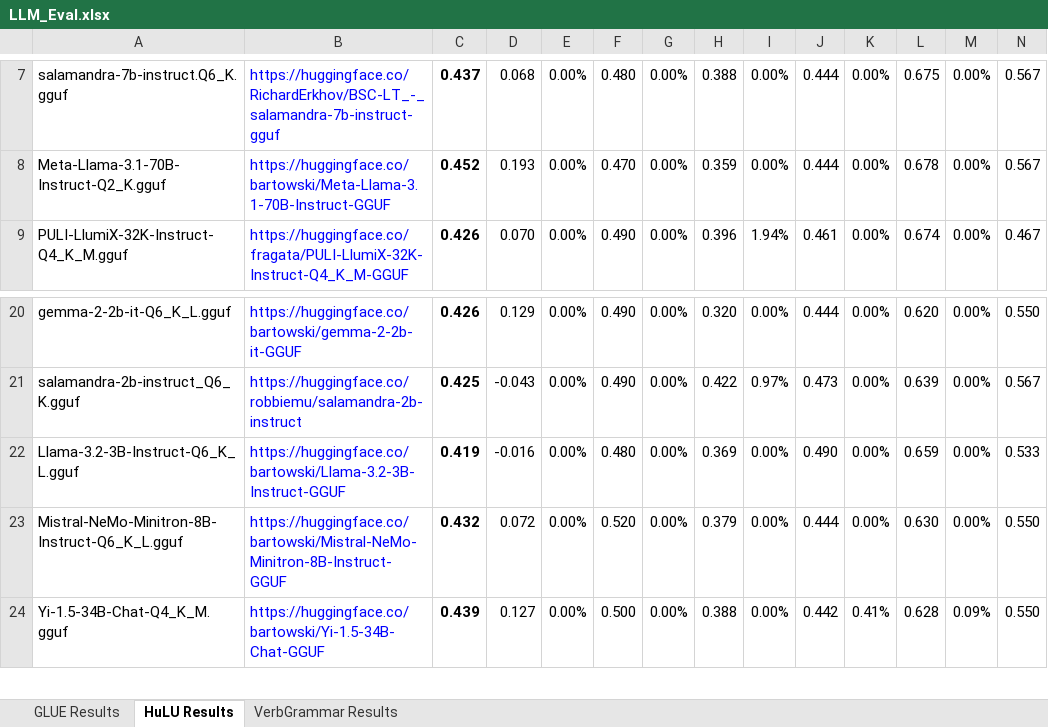
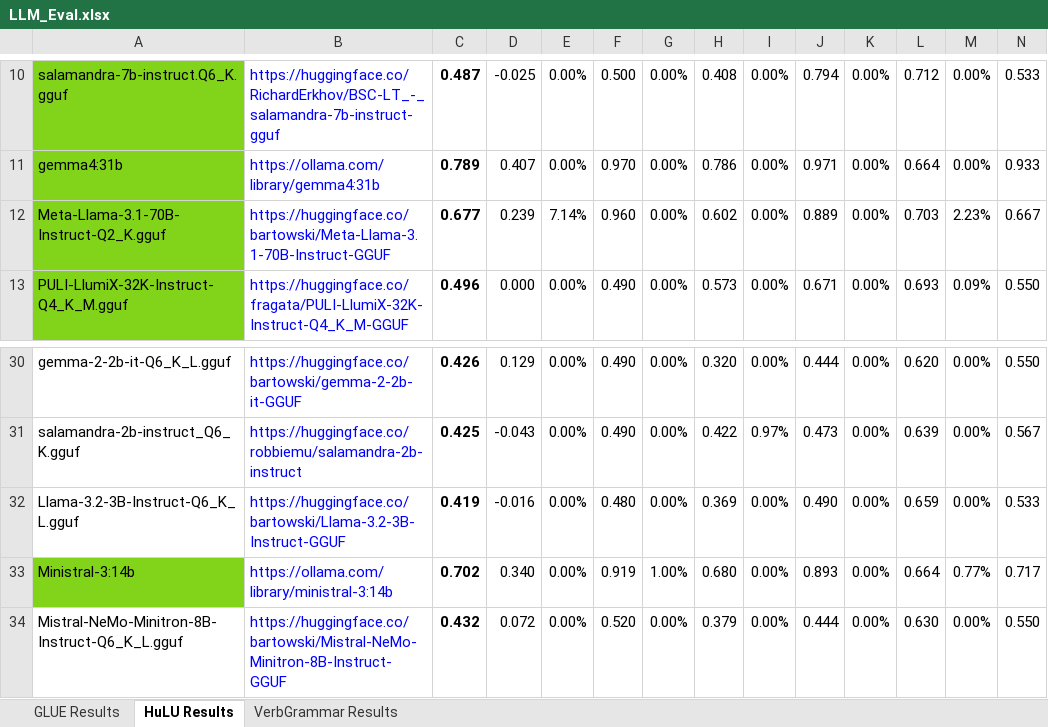
Before and after one commit to cyborgyn/ai_notebooks, an Excel workbook: LLM_Eval.xlsx, sheet HuLU Results, drawn as a sheet; only a part is shown, gaps mark what is left out; the shorter side is filled out with more unchanged rows; values as stored, in another font and other column widths than the file's, no borders; charts and pictures and conditional formats not drawn; addresses are those after the commit; rows hold the shown columns only; the diff covers the shown part only; the diff names each change by its address in the sheet, - before the commit and + after, or states it on an @@ line.

```diff
--- a/LLM_Eval.xlsx (sheet HuLU Results)
+++ b/LLM_Eval.xlsx (sheet HuLU Results)
-A10 fill: none
+A10 fill: #81D41A
-C10: 0.437
+C10: 0.487
-D10: 0.068
+D10: -0.025
-F10: 0.480
+F10: 0.500
-H10: 0.388
+H10: 0.408
-J10: 0.444
+J10: 0.794
-L10: 0.675
+L10: 0.712
-N10: 0.567
+N10: 0.533
+row 11: gemma4:31b | https://ollama.com/library/gemma4:31b | 0.789 | 0.407 | 0.00% | 0.970 | 0.00% | 0.786 | 0.00% | 0.971 | 0.00% | 0.664 | 0.00% | 0.933
-A12:A13 fill: none
+A12:A13 fill: #81D41A
-C12: 0.452
+C12: 0.677
-D12: 0.193
+D12: 0.239
-E12: 0.00%
+E12: 7.14%
-F12: 0.470
+F12: 0.960
-H12: 0.359
+H12: 0.602
-J12: 0.444
+J12: 0.889
-L12: 0.678
+L12: 0.703
-M12: 0.00%
+M12: 2.23%
-N12: 0.567
+N12: 0.667
-C13: 0.426
+C13: 0.496
-D13: 0.070
+D13: 0.000
-H13: 0.396
+H13: 0.573
-I13: 1.94%
+I13: 0.00%
-J13: 0.461
+J13: 0.671
-L13: 0.674
+L13: 0.693
-M13: 0.00%
+M13: 0.09%
-N13: 0.467
+N13: 0.550
+row 33: Ministral-3:14b | https://ollama.com/library/ministral-3:14b | 0.702 | 0.340 | 0.00% | 0.919 | 1.00% | 0.680 | 0.00% | 0.893 | 0.00% | 0.664 | 0.77% | 0.717
```
Also changed, not shown: 9 added rows, 66 edited cells and cell formats elsewhere in this sheet, sheet GLUE Results, sheet VerbGrammar Results, formulas that keep their value, 5 other files.
